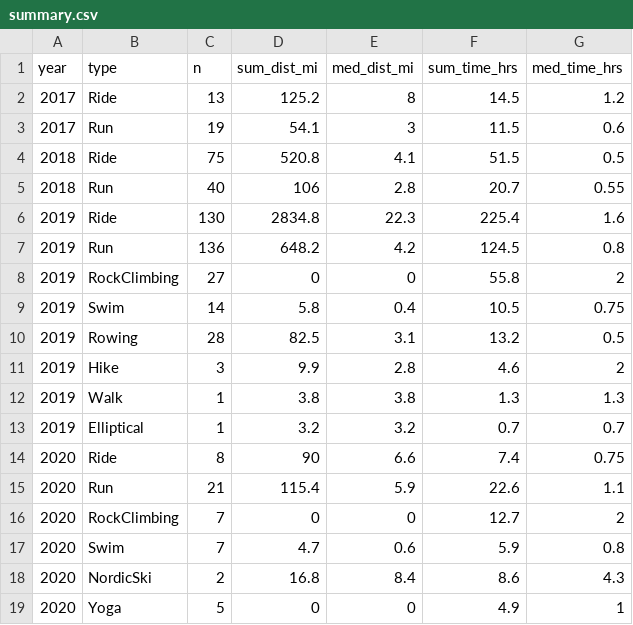
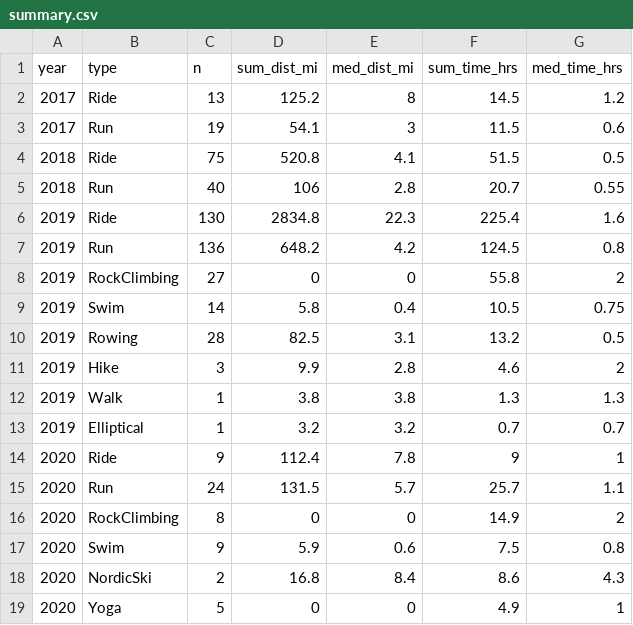
Before and after one commit to kelly-sovacool/strava, a CSV file: data/processed/summary.csv, drawn as a sheet.

```diff
--- a/data/processed/summary.csv
+++ b/data/processed/summary.csv
@@ -13,6 +13,6 @@ year,type,n,sum_dist_mi,med_dist_mi,sum_time_hrs,med_time_hrs
 2019,Elliptical,1,3.2,3.2,0.7,0.7
-2020,Ride,8,90,6.6,7.4,0.75
-2020,Run,21,115.4,5.9,22.6,1.1
-2020,RockClimbing,7,0,0,12.7,2
-2020,Swim,7,4.7,0.6,5.9,0.8
+2020,Ride,9,112.4,7.8,9,1
+2020,Run,24,131.5,5.7,25.7,1.1
+2020,RockClimbing,8,0,0,14.9,2
+2020,Swim,9,5.9,0.6,7.5,0.8
 2020,NordicSki,2,16.8,8.4,8.6,4.3
```
Also changed, not shown: 23 other files.
